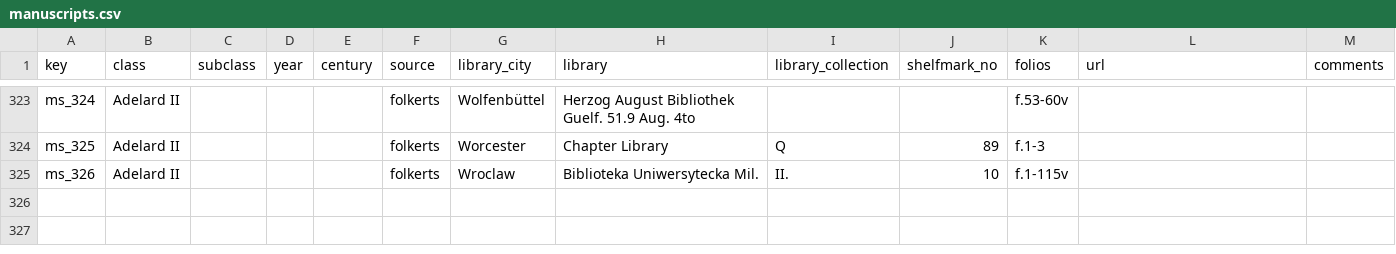
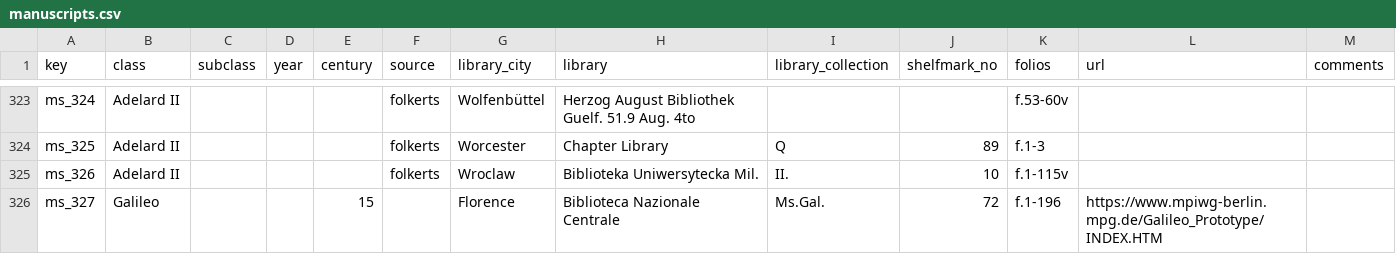
Before and after one commit to ReallyLiri/elements-title-pages, a CSV file: public/docs/manuscripts.csv, drawn as a sheet; only a part is shown, gaps mark what is left out; the diff names each change by its address in the sheet, - before the commit and + after, or states it on an @@ line.

```diff
--- a/public/docs/manuscripts.csv
+++ b/public/docs/manuscripts.csv
+row 326: ms_327 | Galileo |  |  | 15 |  | Florence | Biblioteca Nazionale Centrale | Ms.Gal. | 72 | f.1-196 | https://www.mpiwg-berlin.mpg.de/Galileo_Prototype/INDEX.HTM
```
Also changed, not shown: public/docs/copies.csv, 10 other files.
